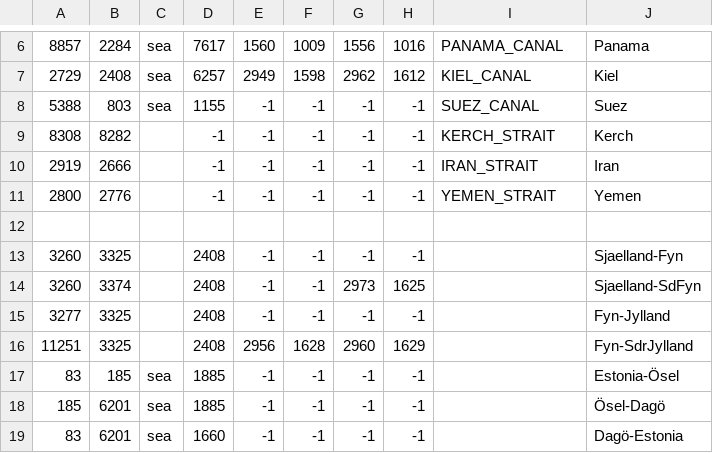
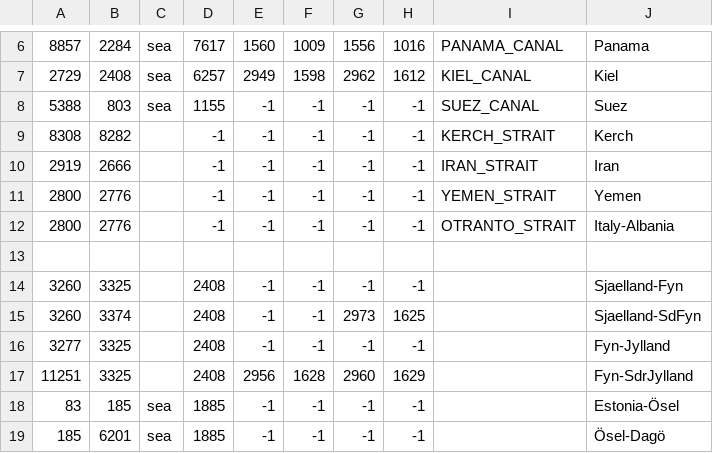
Before and after one commit to Strah0ta/horstoricalmultiplayermod, a CSV file: map/adjacencies.csv, drawn as a sheet; only a part is shown, gaps mark what is left out; the shorter side is filled out with more unchanged rows.

```diff
--- a/map/adjacencies.csv
+++ b/map/adjacencies.csv
@@ -11,2 +11,3 @@
 2800;2776;;-1;-1;-1;-1;-1;YEMEN_STRAIT;Yemen
+2800;2776;;-1;-1;-1;-1;-1;OTRANTO_STRAIT;Italy-Albania
 
```
Also changed, not shown: map/definition.csv, 15 other files.
